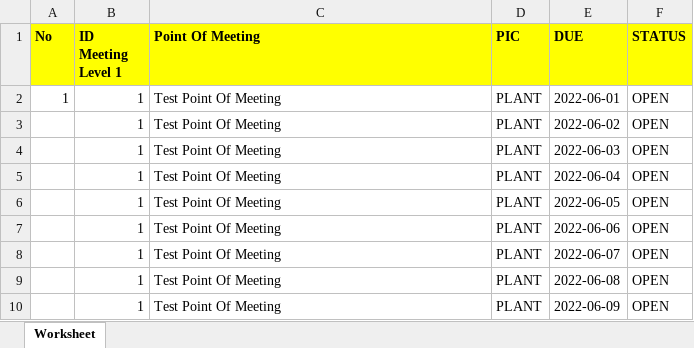
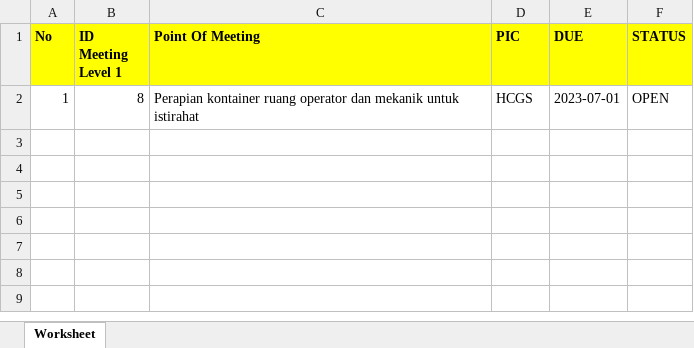
Before and after one commit to baguspahlefi/sput-app, an Excel workbook: public/DetailLevel1/template-MoM-1.xlsx, sheet Worksheet, drawn as a sheet; values as stored, in another font and other column widths than the file's, no borders; the diff names each change by its address in the sheet, - before the commit and + after, or states it on an @@ line.

```diff
--- a/public/DetailLevel1/template-MoM-1.xlsx (sheet Worksheet)
+++ b/public/DetailLevel1/template-MoM-1.xlsx (sheet Worksheet)
-B2 (ID Meeting Level 1): 1
+B2 (ID Meeting Level 1): 8
-C2 (Point Of Meeting): Test Point Of Meeting
+C2 (Point Of Meeting): Perapian kontainer ruang operator dan mekanik untuk istirahat
-D2 (PIC): PLANT
+D2 (PIC): HCGS
-E2 (DUE): 2022-06-01
+E2 (DUE): 2023-07-01
-row 3:  | 1 | Test Point Of Meeting | PLANT | 2022-06-02 | OPEN
-row 4:  | 1 | Test Point Of Meeting | PLANT | 2022-06-03 | OPEN
-row 5:  | 1 | Test Point Of Meeting | PLANT | 2022-06-04 | OPEN
-row 6:  | 1 | Test Point Of Meeting | PLANT | 2022-06-05 | OPEN
-row 7:  | 1 | Test Point Of Meeting | PLANT | 2022-06-06 | OPEN
-row 8:  | 1 | Test Point Of Meeting | PLANT | 2022-06-07 | OPEN
-row 9:  | 1 | Test Point Of Meeting | PLANT | 2022-06-08 | OPEN
-row 10:  | 1 | Test Point Of Meeting | PLANT | 2022-06-09 | OPEN
```
Also changed, not shown: 26 other files.
